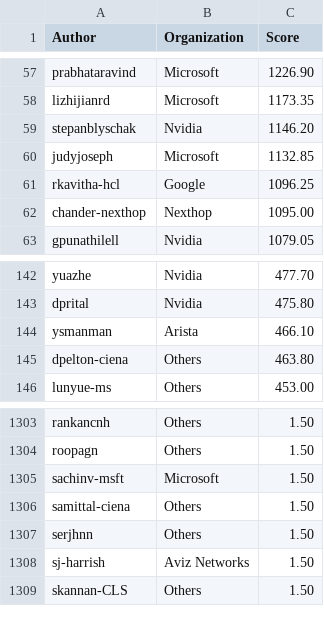
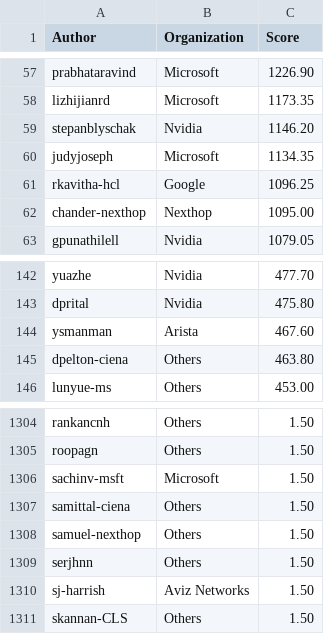
Before and after one commit to sonic-net/sonic-tsc, a CSV file: sii_author_predict.csv, drawn as a sheet; only a part is shown, gaps mark what is left out; the diff covers the shown part only.

```diff
--- a/sii_author_predict.csv
+++ b/sii_author_predict.csv
@@ -59,3 +59,3 @@ lizhijianrd,Microsoft,1173.35
 stepanblyschak,Nvidia,1146.20
-judyjoseph,Microsoft,1132.85
+judyjoseph,Microsoft,1134.35
 rkavitha-hcl,Google,1096.25
@@ -143,3 +143,3 @@ yuazhe,Nvidia,477.70
 dprital,Nvidia,475.80
-ysmanman,Arista,466.10
+ysmanman,Arista,467.60
 dpelton-ciena,Others,463.80
@@ -1306,2 +1307,3 @@ sachinv-msft,Microsoft,1.50
 samittal-ciena,Others,1.50
+samuel-nexthop,Others,1.50
 serjhnn,Others,1.50
```
Also changed, not shown: 4 added rows and 3 removed rows elsewhere in this file, sii_author.csv, sii_org_predict.csv.
